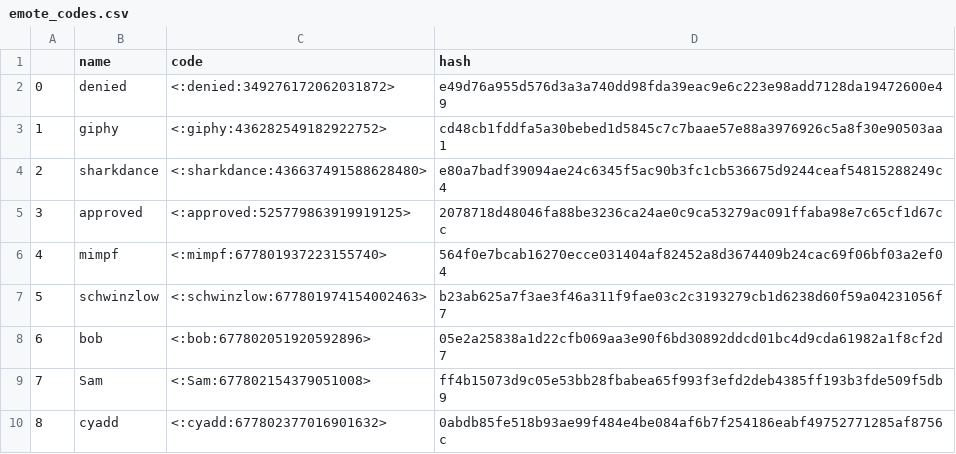
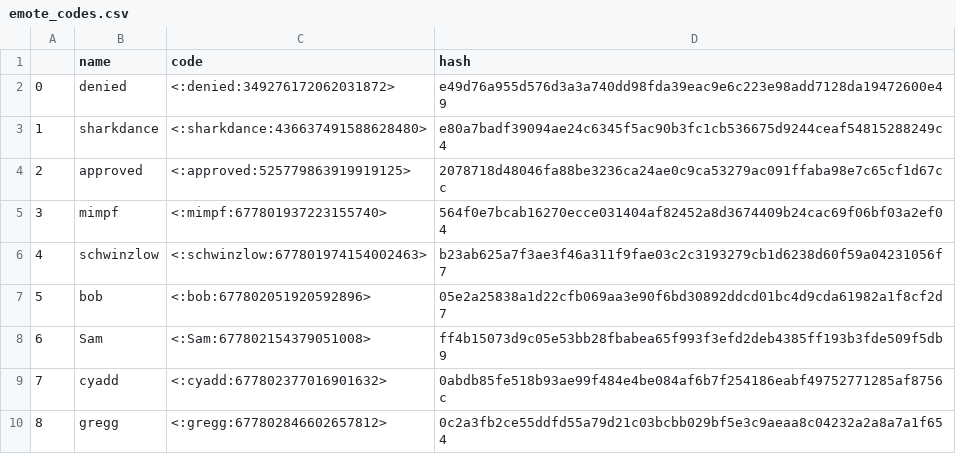
Before and after one commit to SamTF/CurrencyThing, a CSV file: emote_codes.csv, drawn as a sheet; only a part is shown; the shorter side is filled out with more unchanged rows; removed rows and columns are numbered as before the commit, all else as after; the diff names each change by its address in the sheet, - before the commit and + after, or states it on an @@ line.

Commit message:
removed unused emote

```diff
--- a/emote_codes.csv
+++ b/emote_codes.csv
-row 3: 1 | giphy | <:giphy:436282549182922752> | cd48cb1fddfa5a30bebed1d5845c7c7baae57e88a3976926c5a8f30e90503aa1
@@ column A renumbered from row 3 down @@
```
